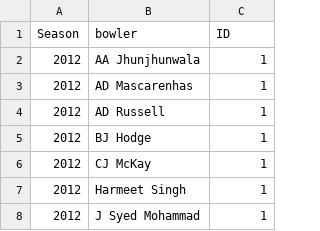
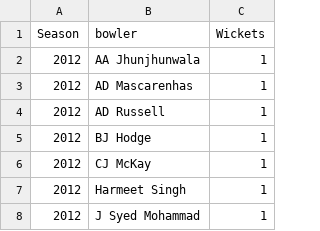
Before and after one commit to karanjain1601/dv_project, a CSV file: num_wickets_per_bowler.csv, drawn as a sheet; only a part is shown.

```diff
--- a/num_wickets_per_bowler.csv
+++ b/num_wickets_per_bowler.csv
@@ -1,2 +1,2 @@
-Season,bowler,ID
+Season,bowler,Wickets
 2012,AA Jhunjhunwala,1
```
Also changed, not shown: 10 other files.
